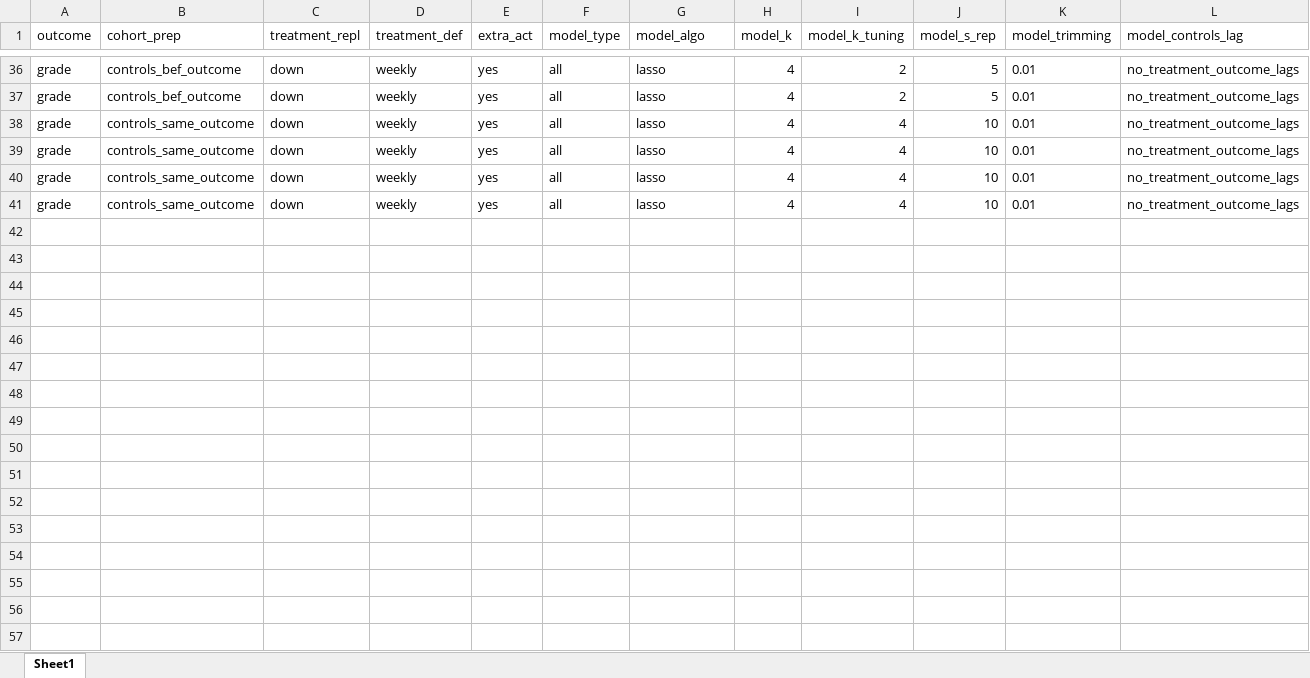
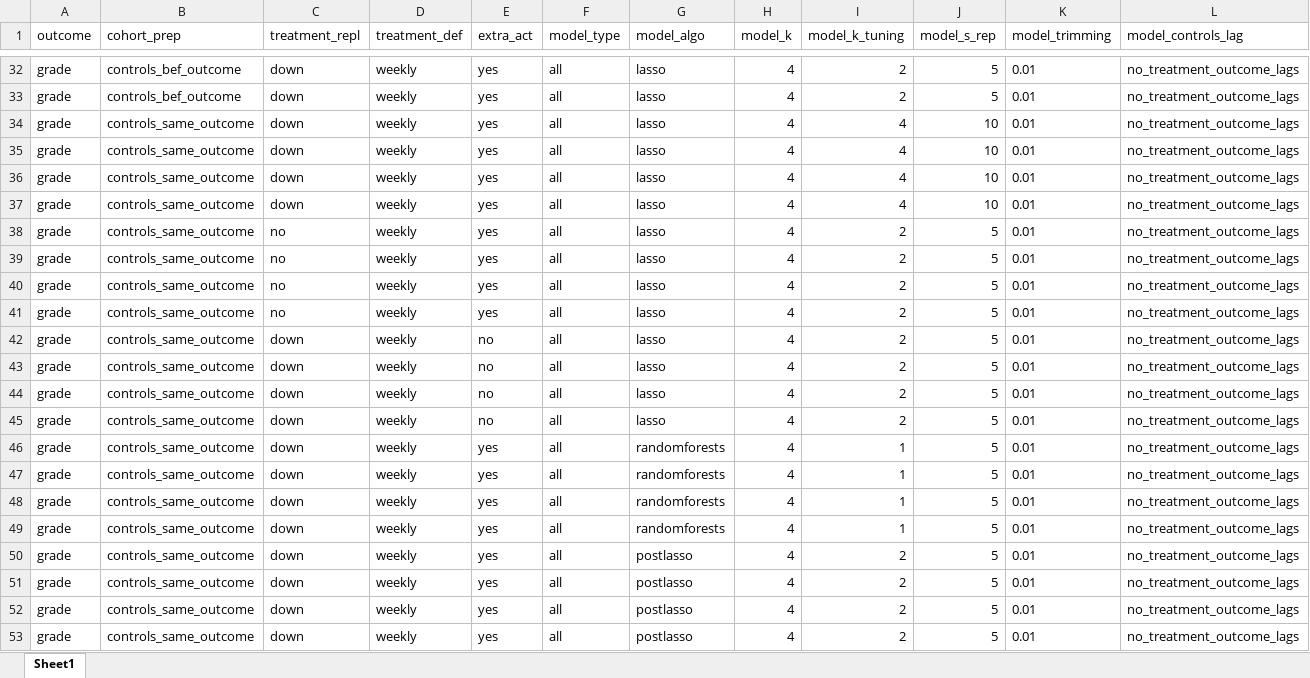
Before and after one commit to lanakern/MasterThesis, an Excel workbook: Output/DML/Treatment_Effects/DML_BINARY_ESTIMATION_RESULTS.xlsx, sheet Sheet1, drawn as a sheet; only a part is shown, gaps mark what is left out; values as stored, in another font and other column widths than the file's, no borders; rows hold the shown columns only; the diff covers the shown part only; the diff names each change by its address in the sheet, - before the commit and + after, or states it on an @@ line.

Commit message:
Add results

```diff
--- a/Output/DML/Treatment_Effects/DML_BINARY_ESTIMATION_RESULTS.xlsx (sheet Sheet1)
+++ b/Output/DML/Treatment_Effects/DML_BINARY_ESTIMATION_RESULTS.xlsx (sheet Sheet1)
+row 38: grade | controls_same_outcome | no | weekly | yes | all | lasso | 4 | 2 | 5 | 0.01 | no_treatment_outcome_lags
+row 39: grade | controls_same_outcome | no | weekly | yes | all | lasso | 4 | 2 | 5 | 0.01 | no_treatment_outcome_lags
+row 40: grade | controls_same_outcome | no | weekly | yes | all | lasso | 4 | 2 | 5 | 0.01 | no_treatment_outcome_lags
+row 41: grade | controls_same_outcome | no | weekly | yes | all | lasso | 4 | 2 | 5 | 0.01 | no_treatment_outcome_lags
+row 42: grade | controls_same_outcome | down | weekly | no | all | lasso | 4 | 2 | 5 | 0.01 | no_treatment_outcome_lags
+row 43: grade | controls_same_outcome | down | weekly | no | all | lasso | 4 | 2 | 5 | 0.01 | no_treatment_outcome_lags
+row 44: grade | controls_same_outcome | down | weekly | no | all | lasso | 4 | 2 | 5 | 0.01 | no_treatment_outcome_lags
+row 45: grade | controls_same_outcome | down | weekly | no | all | lasso | 4 | 2 | 5 | 0.01 | no_treatment_outcome_lags
+row 46: grade | controls_same_outcome | down | weekly | yes | all | randomforests | 4 | 1 | 5 | 0.01 | no_treatment_outcome_lags
+row 47: grade | controls_same_outcome | down | weekly | yes | all | randomforests | 4 | 1 | 5 | 0.01 | no_treatment_outcome_lags
+row 48: grade | controls_same_outcome | down | weekly | yes | all | randomforests | 4 | 1 | 5 | 0.01 | no_treatment_outcome_lags
+row 49: grade | controls_same_outcome | down | weekly | yes | all | randomforests | 4 | 1 | 5 | 0.01 | no_treatment_outcome_lags
+row 50: grade | controls_same_outcome | down | weekly | yes | all | postlasso | 4 | 2 | 5 | 0.01 | no_treatment_outcome_lags
+row 51: grade | controls_same_outcome | down | weekly | yes | all | postlasso | 4 | 2 | 5 | 0.01 | no_treatment_outcome_lags
+row 52: grade | controls_same_outcome | down | weekly | yes | all | postlasso | 4 | 2 | 5 | 0.01 | no_treatment_outcome_lags
+row 53: grade | controls_same_outcome | down | weekly | yes | all | postlasso | 4 | 2 | 5 | 0.01 | no_treatment_outcome_lags
```
Also changed, not shown: 4 removed rows elsewhere in this sheet, 14 other files.
